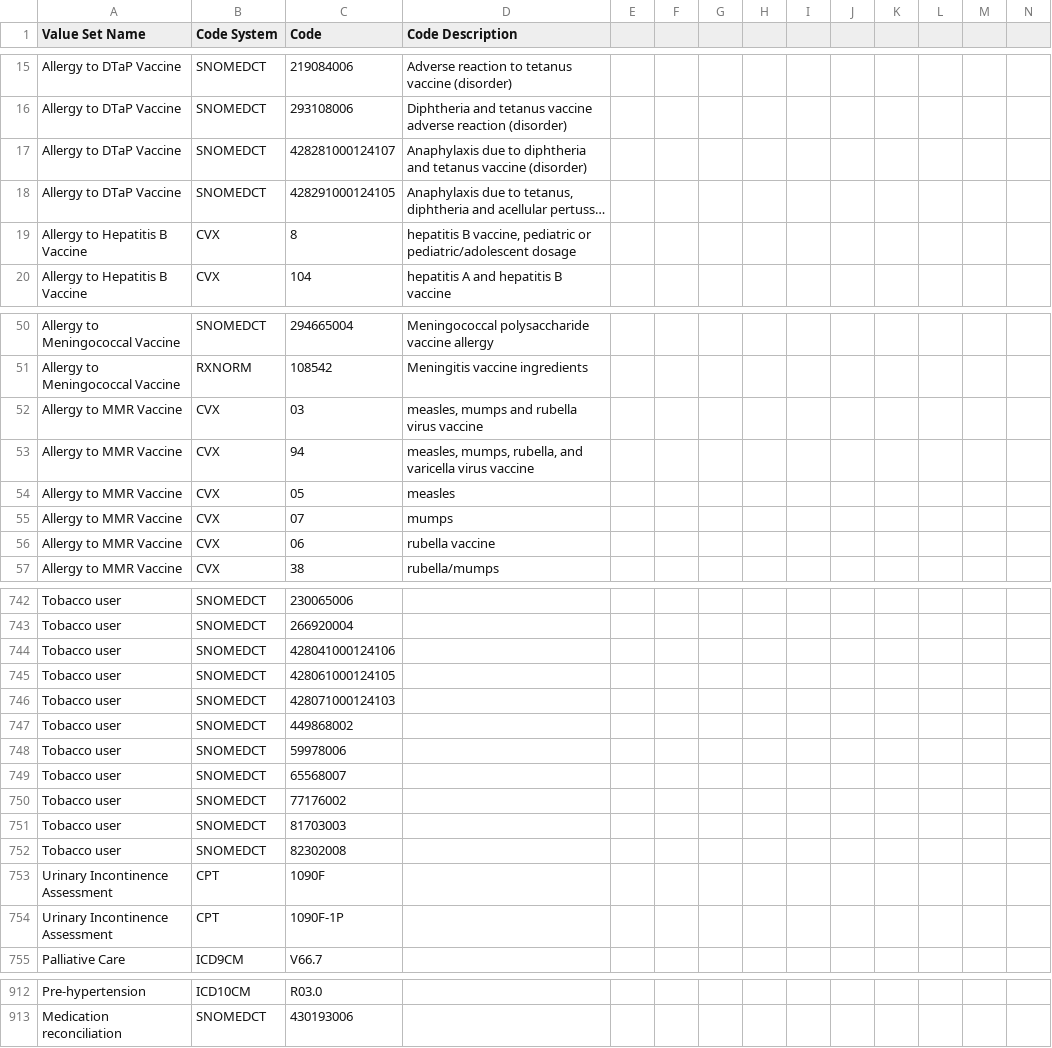
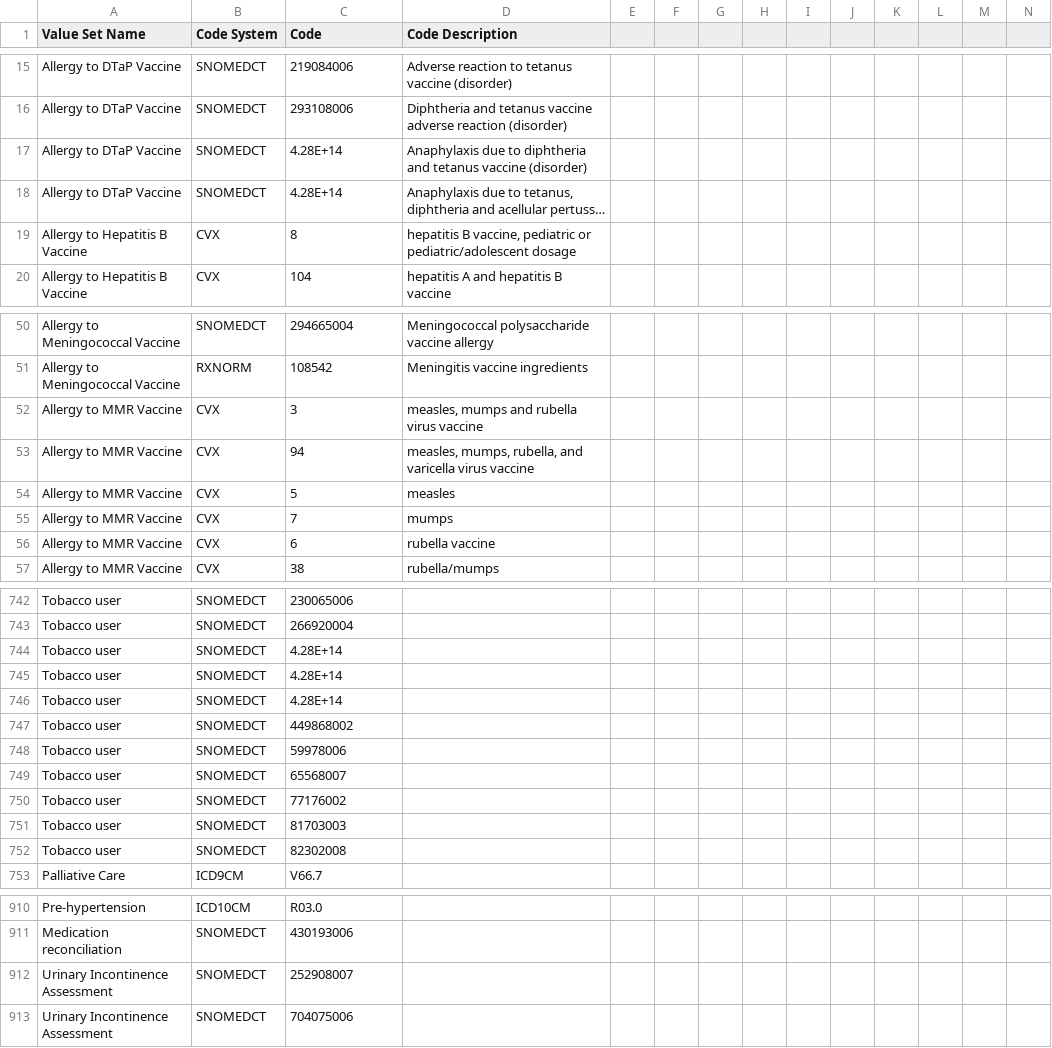
Before and after one commit to hpmsnell/measures, a CSV file: value_sets/Able Value Sets.csv, drawn as a sheet; only a part is shown, gaps mark what is left out; long unchanged cells end in …; removed rows and columns are numbered as before the commit, all else as after; rows hold the shown columns only; the diff covers the shown part only; the diff names each change by its address in the sheet, - before the commit and + after, or states it on an @@ line.

Commit message:
Merge branch 'master' into MIPS-236
# Conflicts:
#	value_sets/MIPS Value Sets - 2017.csv

```diff
--- a/value_sets/Able Value Sets.csv
+++ b/value_sets/Able Value Sets.csv
-C17 (Code): 428281000124107
+C17 (Code): 4.28E+14
-C18 (Code): 428291000124105
+C18 (Code): 4.28E+14
-C52 (Code): 03
+C52 (Code): 3
-C54 (Code): 05
+C54 (Code): 5
-C55 (Code): 07
+C55 (Code): 7
-C56 (Code): 06
+C56 (Code): 6
-C744 (Code): 428041000124106
+C744 (Code): 4.28E+14
-C745 (Code): 428061000124105
+C745 (Code): 4.28E+14
-C746 (Code): 428071000124103
+C746 (Code): 4.28E+14
-row 753: Urinary Incontinence Assessment | CPT | 1090F
-row 754: Urinary Incontinence Assessment | CPT | 1090F-1P
+row 912: Urinary Incontinence Assessment | SNOMEDCT | 252908007
+row 913: Urinary Incontinence Assessment | SNOMEDCT | 704075006
```
Also changed, not shown: 11 edited cells elsewhere in this file, 10 other files.
